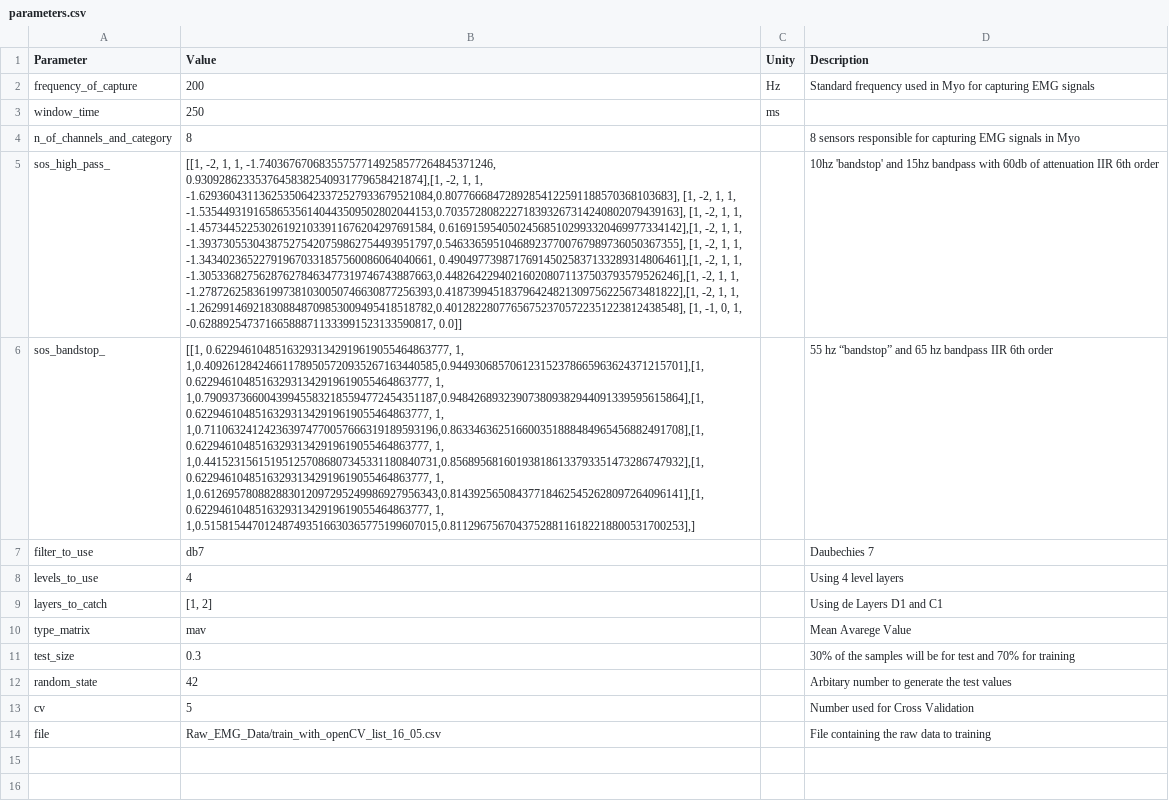
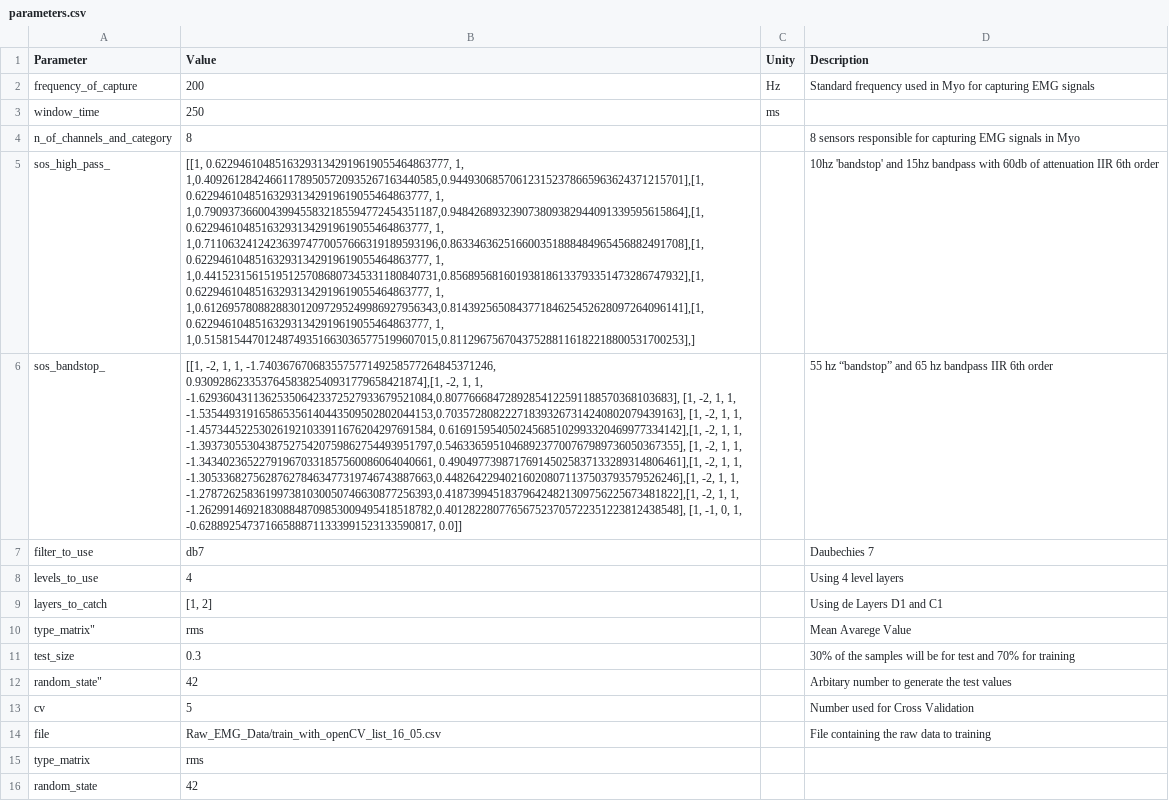
Before and after one commit to Calima94/Train_Myo_Signals, a CSV file: Parameters/parameters.csv, drawn as a sheet; the diff names each change by its address in the sheet, - before the commit and + after, or states it on an @@ line.

Commit message:
conf_matrix_commit

```diff
--- a/Parameters/parameters.csv
+++ b/Parameters/parameters.csv
-B5 (Value): [[1, -2, 1, 1, -1.740367670683557577149258577264845371246, 0.93092862335376458382540931779658421874],[1, -2, 1, 1, -1.629360431136253506423372527933679521084,0.80776668472892854122591188570368103683], [1, -2, 1, 1, -1.535449319165865356140443509502802044153,0.703572808222718393267314240802079439163], [1, -2, 1, 1, -1.457344522530261921033911676204297691584, 0.616915954050245685102993320469977334142],[1, -2, 1, 1, -1.393730553043875275420759862754493951797,0.546336595104689237700767989736050367355], [1, -2, 1, 1, -1.343402365227919670331857560086064040661, 0.490497739871769145025837133289314806461],[1, -2, 1, 1, -1.305336827562876278463477319746743887663,0.448264229402160208071137503793579526246],[1, -2, 1, 1, -1.278726258361997381030050746630877256393,0.418739945183796424821309756225673481822],[1, -2, 1, 1, -1.262991469218308848709853009495418518782,0.401282280776567523705722351223812438548], [1, -1, 0, 1, -0.628892547371665888711333991523133590817, 0.0]]
+B5 (Value): [[1, 0.622946104851632931342919619055464863777, 1, 1,0.409261284246611789505720935267163440585,0.944930685706123152378665963624371215701],[1, 0.622946104851632931342919619055464863777, 1, 1,0.790937366004399455832185594772454351187,0.948426893239073809382944091339595615864],[1, 0.622946104851632931342919619055464863777, 1, 1,0.711063241242363974770057666319189593196,0.863346362516600351888484965456882491708],[1, 0.622946104851632931342919619055464863777, 1, 1,0.441523156151951257086807345331180840731,0.856895681601938186133793351473286747932],[1, 0.622946104851632931342919619055464863777, 1, 1,0.612695780882883012097295249986927956343,0.814392565084377184625452628097264096141],[1, 0.622946104851632931342919619055464863777, 1, 1,0.515815447012487493516630365775199607015,0.811296756704375288116182218800531700253],]
-B6 (Value): [[1, 0.622946104851632931342919619055464863777, 1, 1,0.409261284246611789505720935267163440585,0.944930685706123152378665963624371215701],[1, 0.622946104851632931342919619055464863777, 1, 1,0.790937366004399455832185594772454351187,0.948426893239073809382944091339595615864],[1, 0.622946104851632931342919619055464863777, 1, 1,0.711063241242363974770057666319189593196,0.863346362516600351888484965456882491708],[1, 0.622946104851632931342919619055464863777, 1, 1,0.441523156151951257086807345331180840731,0.856895681601938186133793351473286747932],[1, 0.622946104851632931342919619055464863777, 1, 1,0.612695780882883012097295249986927956343,0.814392565084377184625452628097264096141],[1, 0.622946104851632931342919619055464863777, 1, 1,0.515815447012487493516630365775199607015,0.811296756704375288116182218800531700253],]
+B6 (Value): [[1, -2, 1, 1, -1.740367670683557577149258577264845371246, 0.93092862335376458382540931779658421874],[1, -2, 1, 1, -1.629360431136253506423372527933679521084,0.80776668472892854122591188570368103683], [1, -2, 1, 1, -1.535449319165865356140443509502802044153,0.703572808222718393267314240802079439163], [1, -2, 1, 1, -1.457344522530261921033911676204297691584, 0.616915954050245685102993320469977334142],[1, -2, 1, 1, -1.393730553043875275420759862754493951797,0.546336595104689237700767989736050367355], [1, -2, 1, 1, -1.343402365227919670331857560086064040661, 0.490497739871769145025837133289314806461],[1, -2, 1, 1, -1.305336827562876278463477319746743887663,0.448264229402160208071137503793579526246],[1, -2, 1, 1, -1.278726258361997381030050746630877256393,0.418739945183796424821309756225673481822],[1, -2, 1, 1, -1.262991469218308848709853009495418518782,0.401282280776567523705722351223812438548], [1, -1, 0, 1, -0.628892547371665888711333991523133590817, 0.0]]
-A10 (Parameter): type_matrix
+A10 (Parameter): type_matrix"
-B10 (Value): mav
+B10 (Value): rms
-A12 (Parameter): random_state
+A12 (Parameter): random_state"
+row 15: type_matrix | rms
+row 16: random_state | 42
```
Also changed, not shown: M_Class_Data/training_matrix_csv_m_class.csv, 12 other files.
